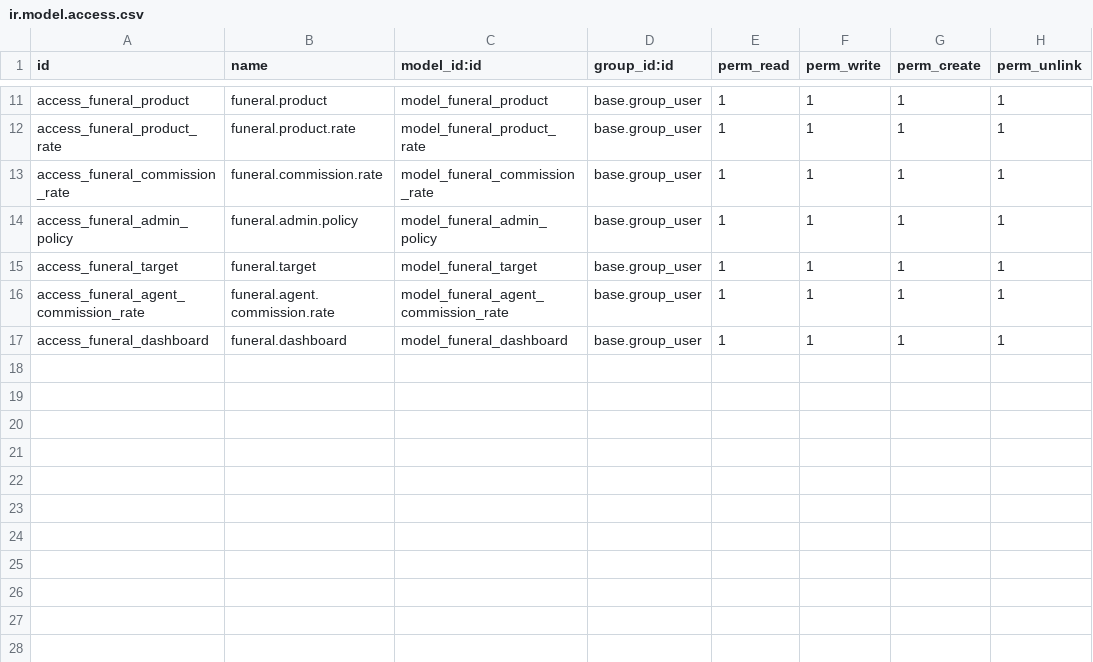
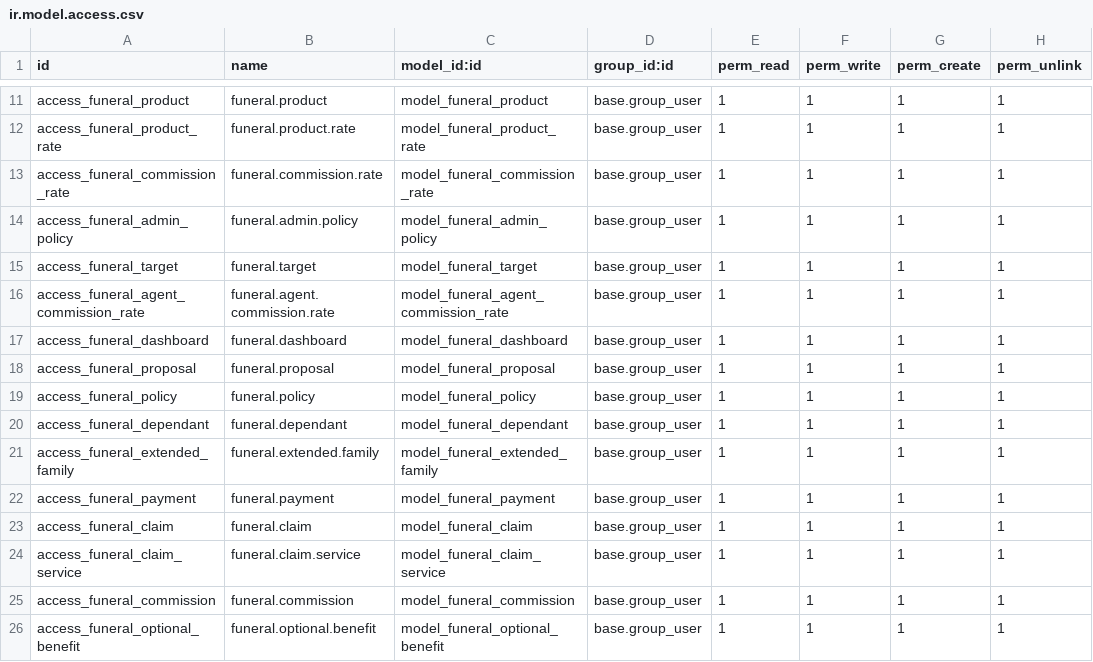
Before and after one commit to draftpos/funeral-assurance, a CSV file: security/ir.model.access.csv, drawn as a sheet; only a part is shown, gaps mark what is left out.

```diff
--- a/security/ir.model.access.csv
+++ b/security/ir.model.access.csv
@@ -17 +17,10 @@ access_funeral_agent_commission_rate,funeral.agent.commission.rate,model_funeral
 access_funeral_dashboard,funeral.dashboard,model_funeral_dashboard,base.group_user,1,1,1,1
+access_funeral_proposal,funeral.proposal,model_funeral_proposal,base.group_user,1,1,1,1
+access_funeral_policy,funeral.policy,model_funeral_policy,base.group_user,1,1,1,1
+access_funeral_dependant,funeral.dependant,model_funeral_dependant,base.group_user,1,1,1,1
+access_funeral_extended_family,funeral.extended.family,model_funeral_extended_family,base.group_user,1,1,1,1
+access_funeral_payment,funeral.payment,model_funeral_payment,base.group_user,1,1,1,1
+access_funeral_claim,funeral.claim,model_funeral_claim,base.group_user,1,1,1,1
+access_funeral_claim_service,funeral.claim.service,model_funeral_claim_service,base.group_user,1,1,1,1
+access_funeral_commission,funeral.commission,model_funeral_commission,base.group_user,1,1,1,1
+access_funeral_optional_benefit,funeral.optional.benefit,model_funeral_optional_benefit,base.group_user,1,1,1,1
```
Also changed, not shown: 23 other files.
